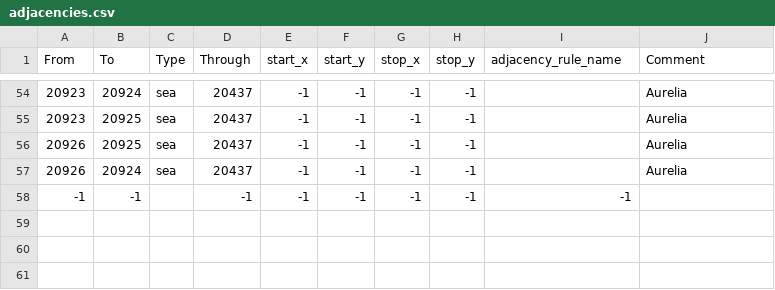
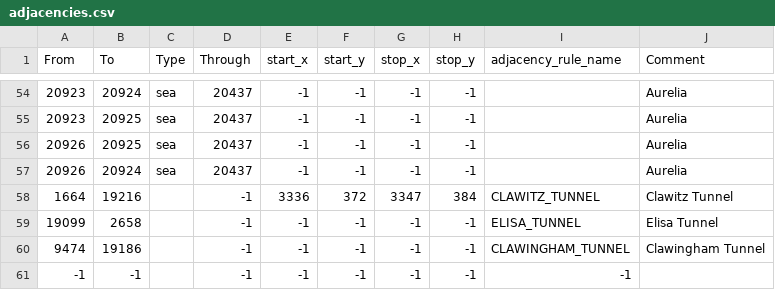
Before and after one commit to Weeny-Pouchkinn/Legacy-of-Kattail, a CSV file: map/adjacencies.csv, drawn as a sheet; only a part is shown, gaps mark what is left out; the diff names each change by its address in the sheet, - before the commit and + after, or states it on an @@ line.

Commit message:
More KTN States + Tunnel Terrain + Province changes

```diff
--- a/map/adjacencies.csv
+++ b/map/adjacencies.csv
+row 58: 1664 | 19216 |  | -1 | 3336 | 372 | 3347 | 384 | CLAWITZ_TUNNEL | Clawitz Tunnel
+row 59: 19099 | 2658 |  | -1 | -1 | -1 | -1 | -1 | ELISA_TUNNEL | Elisa Tunnel
+row 60: 9474 | 19186 |  | -1 | -1 | -1 | -1 | -1 | CLAWINGHAM_TUNNEL | Clawingham Tunnel
```
Also changed, not shown: map/definition.csv, 23 other files.
